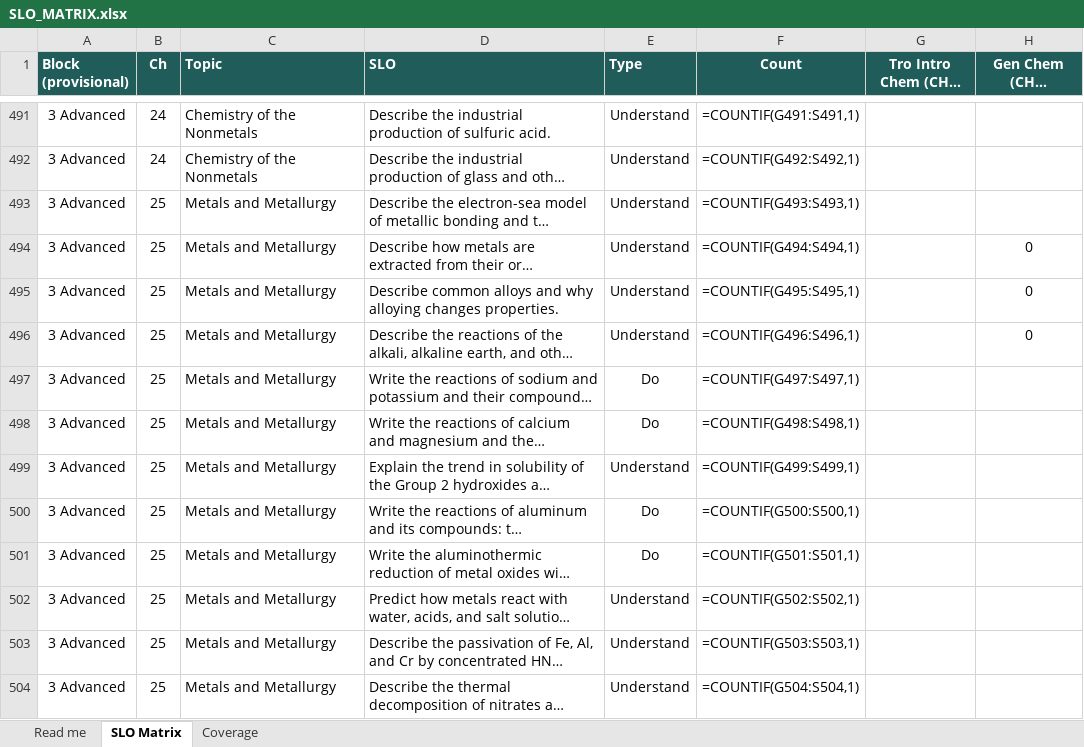
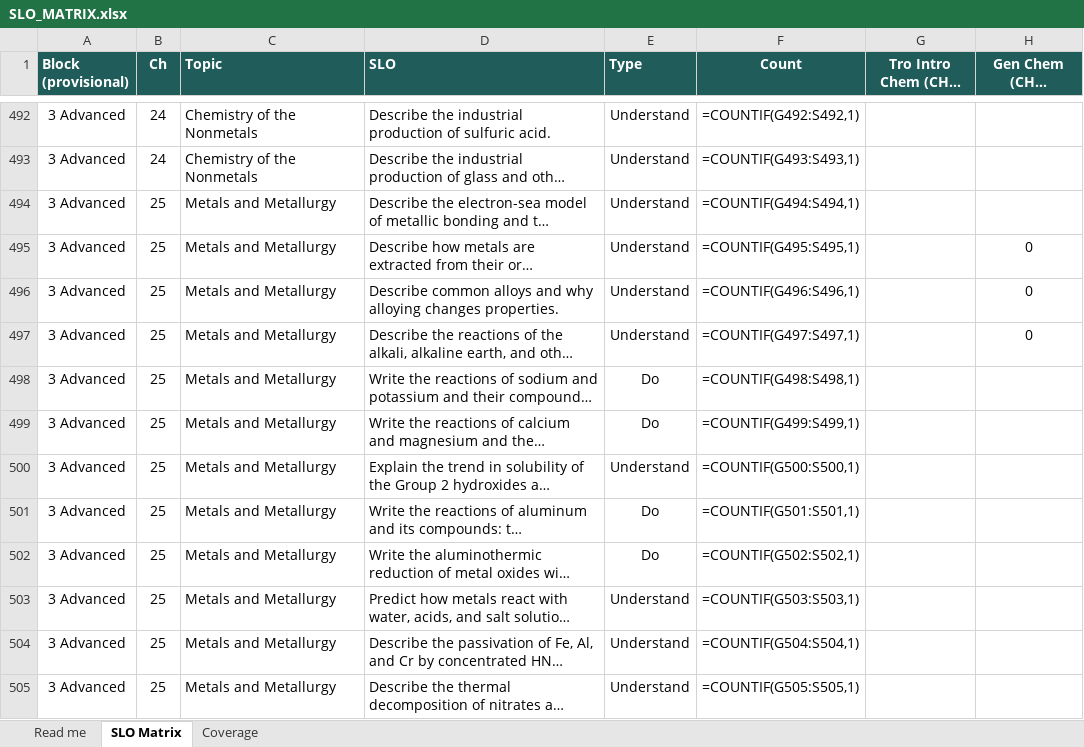
Before and after one commit to chem-coder/chem-games, an Excel workbook: documentation/slo-matrix/SLO_MATRIX.xlsx, sheet SLO Matrix, drawn as a sheet; only a part is shown, gaps mark what is left out; long unchanged cells end in …; values as stored, in another font and other column widths than the file's, no borders; formulas without a stored value are shown as written; conditional formats not drawn; addresses are those after the commit; the diff covers the shown part only; the diff names each change by its address in the sheet, - before the commit and + after, or states it on an @@ line.

```diff
--- a/documentation/slo-matrix/SLO_MATRIX.xlsx (sheet SLO Matrix)
+++ b/documentation/slo-matrix/SLO_MATRIX.xlsx (sheet SLO Matrix)
-F492 (Count): =COUNTIF(G491:S491,1)
+F492 (Count): =COUNTIF(G492:S492,1)
-F493 (Count): =COUNTIF(G492:S492,1)
+F493 (Count): =COUNTIF(G493:S493,1)
-F494 (Count): =COUNTIF(G493:S493,1)
+F494 (Count): =COUNTIF(G494:S494,1)
-F495 (Count): =COUNTIF(G494:S494,1)
+F495 (Count): =COUNTIF(G495:S495,1)
-F496 (Count): =COUNTIF(G495:S495,1)
+F496 (Count): =COUNTIF(G496:S496,1)
-F497 (Count): =COUNTIF(G496:S496,1)
+F497 (Count): =COUNTIF(G497:S497,1)
-F498 (Count): =COUNTIF(G497:S497,1)
+F498 (Count): =COUNTIF(G498:S498,1)
-F499 (Count): =COUNTIF(G498:S498,1)
+F499 (Count): =COUNTIF(G499:S499,1)
-F500 (Count): =COUNTIF(G499:S499,1)
+F500 (Count): =COUNTIF(G500:S500,1)
-F501 (Count): =COUNTIF(G500:S500,1)
+F501 (Count): =COUNTIF(G501:S501,1)
-F502 (Count): =COUNTIF(G501:S501,1)
+F502 (Count): =COUNTIF(G502:S502,1)
-F503 (Count): =COUNTIF(G502:S502,1)
+F503 (Count): =COUNTIF(G503:S503,1)
-F504 (Count): =COUNTIF(G503:S503,1)
+F504 (Count): =COUNTIF(G504:S504,1)
-F505 (Count): =COUNTIF(G504:S504,1)
+F505 (Count): =COUNTIF(G505:S505,1)
```
Also changed, not shown: 1 added row and 53 edited cells elsewhere in this sheet, 2 other files.
